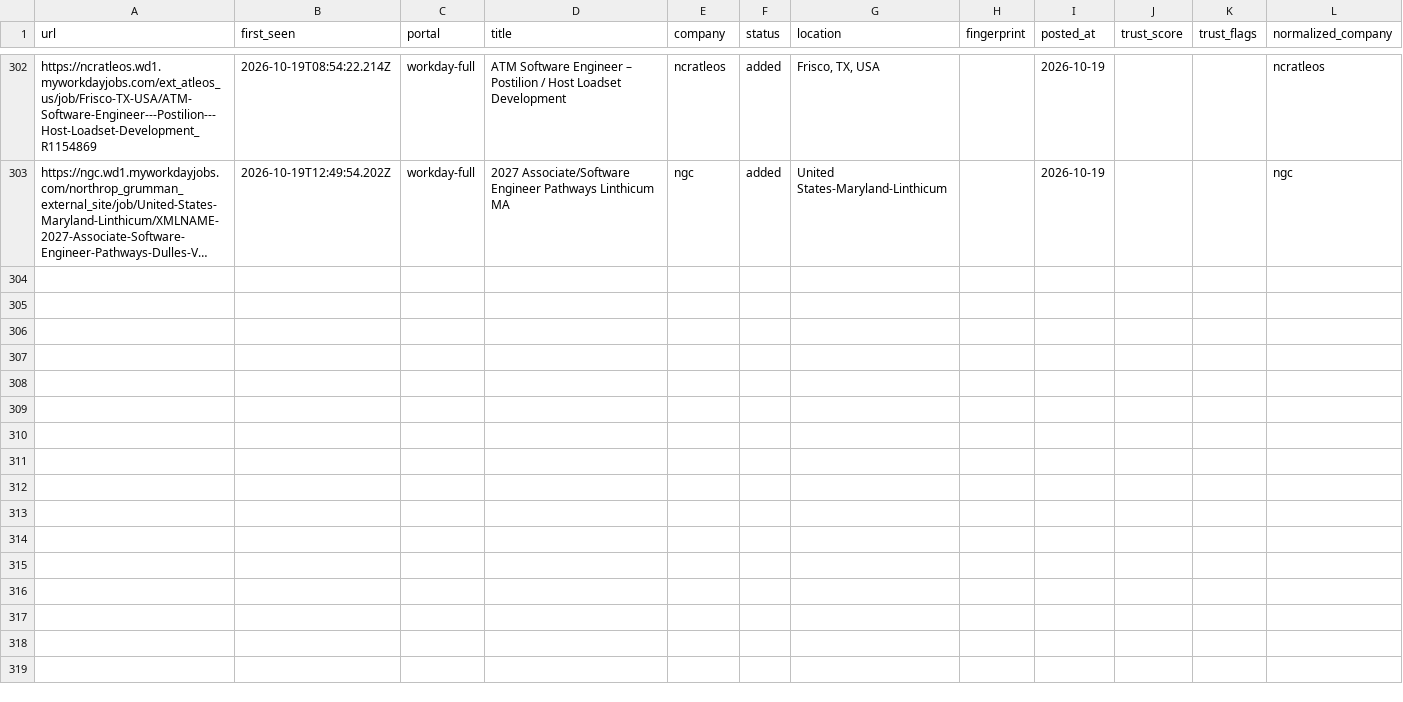
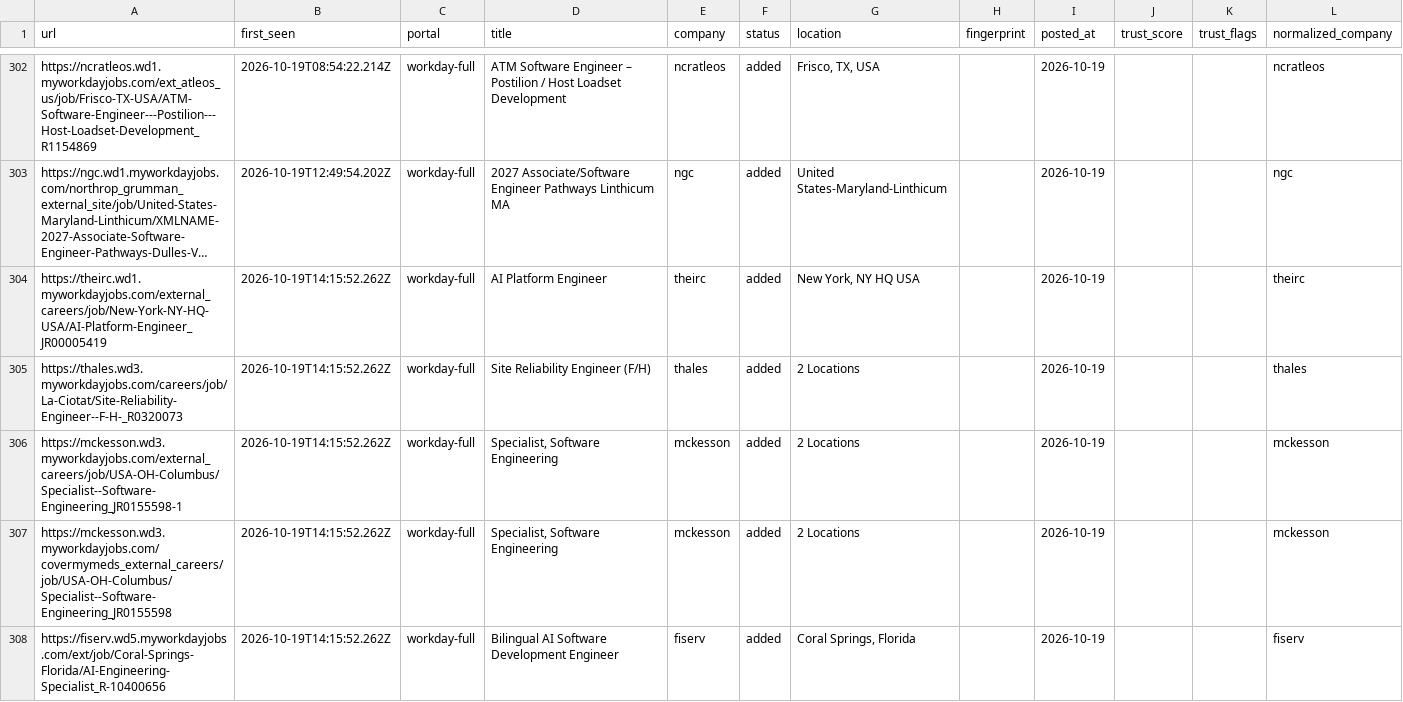
Before and after one commit to manavmalavia18/scoutgrid, a TSV file: data/scan-history-workday.tsv, drawn as a sheet; only a part is shown, gaps mark what is left out; long unchanged cells end in …; the diff names each change by its address in the sheet, - before the commit and + after, or states it on an @@ line.

```diff
--- a/data/scan-history-workday.tsv
+++ b/data/scan-history-workday.tsv
+row 304: https://theirc.wd1.myworkdayjobs.com/external_careers/job/New-York-NY-HQ-USA/AI-Platform-Engineer_JR00005419 | 2026-10-19T14:15:52.262Z | workday-full | AI Platform Engineer | theirc | added | New York, NY HQ USA |  | 2026-10-19 |  |  | theirc
+row 305: https://thales.wd3.myworkdayjobs.com/careers/job/La-Ciotat/Site-Reliability-Engineer--F-H-_R0320073 | 2026-10-19T14:15:52.262Z | workday-full | Site Reliability Engineer (F/H) | thales | added | 2 Locations |  | 2026-10-19 |  |  | thales
+row 306: https://mckesson.wd3.myworkdayjobs.com/external_careers/job/USA-OH-Columbus/Specialist--Software-Engineering_JR0155598-1 | 2026-10-19T14:15:52.262Z | workday-full | Specialist, Software Engineering | mckesson | added | 2 Locations |  | 2026-10-19 |  |  | mckesson
+row 307: https://mckesson.wd3.myworkdayjobs.com/covermymeds_external_careers/job/USA-OH-Columbus/Specialist--Software-Engineering_JR0155598 | 2026-10-19T14:15:52.262Z | workday-full | Specialist, Software Engineering | mckesson | added | 2 Locations |  | 2026-10-19 |  |  | mckesson
+row 308: https://fiserv.wd5.myworkdayjobs.com/ext/job/Coral-Springs-Florida/AI-Engineering-Specialist_R-10400656 | 2026-10-19T14:15:52.262Z | workday-full | Bilingual AI Software Development Engineer | fiserv | added | Coral Springs, Florida |  | 2026-10-19 |  |  | fiserv
```
Also changed, not shown: 3 other files.
